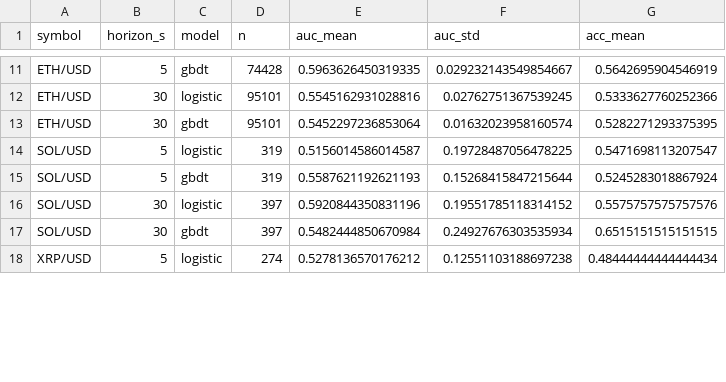
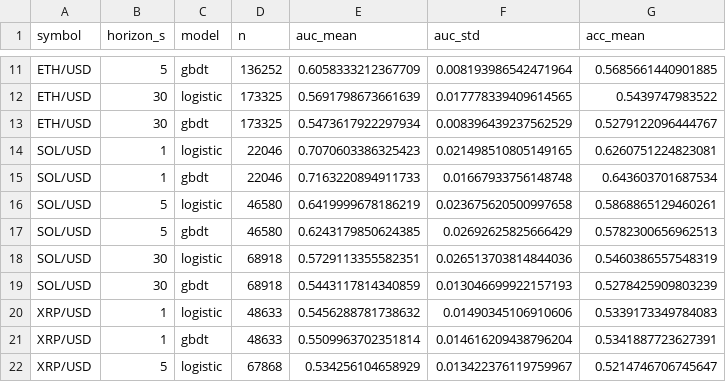
Before and after one commit to bwhite261/microstructure, a CSV file: results/metrics.csv, drawn as a sheet; only a part is shown, gaps mark what is left out; addresses are those after the commit; the diff covers the shown part only; the diff names each change by its address in the sheet, - before the commit and + after, or states it on an @@ line.

```diff
--- a/results/metrics.csv
+++ b/results/metrics.csv
-D11 (n): 74428
+D11 (n): 136252
-E11 (auc_mean): 0.5963626450319335
+E11 (auc_mean): 0.6058333212367709
-F11 (auc_std): 0.029232143549854667
+F11 (auc_std): 0.008193986542471964
-G11 (acc_mean): 0.5642695904546919
+G11 (acc_mean): 0.5685661440901885
-D12:D13 (n): 95101
+D12:D13 (n): 173325
-E12 (auc_mean): 0.5545162931028816
+E12 (auc_mean): 0.5691798673661639
-F12 (auc_std): 0.02762751367539245
+F12 (auc_std): 0.017778339409614565
-G12 (acc_mean): 0.5333627760252366
+G12 (acc_mean): 0.5439747983522
-E13 (auc_mean): 0.5452297236853064
+E13 (auc_mean): 0.5473617922297934
-F13 (auc_std): 0.01632023958160574
+F13 (auc_std): 0.008396439237562529
-G13 (acc_mean): 0.5282271293375395
+G13 (acc_mean): 0.5279122096444767
+row 14: SOL/USD | 1 | logistic | 22046 | 0.7070603386325423 | 0.021498510805149165 | 0.6260751224823081
+row 15: SOL/USD | 1 | gbdt | 22046 | 0.7163220894911733 | 0.01667933756148748 | 0.643603701687534
-D16:D17 (n): 319
+D16:D17 (n): 46580
-E16 (auc_mean): 0.5156014586014587
+E16 (auc_mean): 0.6419999678186219
-F16 (auc_std): 0.19728487056478225
+F16 (auc_std): 0.023675620500997658
-G16 (acc_mean): 0.5471698113207547
+G16 (acc_mean): 0.5868865129460261
-E17 (auc_mean): 0.5587621192621193
+E17 (auc_mean): 0.6243179850624385
-F17 (auc_std): 0.15268415847215644
+F17 (auc_std): 0.02692625825666429
-G17 (acc_mean): 0.5245283018867924
+G17 (acc_mean): 0.5782300656962513
-D18:D19 (n): 397
+D18:D19 (n): 68918
-E18 (auc_mean): 0.5920844350831196
+E18 (auc_mean): 0.5729113355582351
-F18 (auc_std): 0.19551785118314152
+F18 (auc_std): 0.026513703814844036
-G18 (acc_mean): 0.5575757575757576
+G18 (acc_mean): 0.5460386557548319
-E19 (auc_mean): 0.5482444850670984
+E19 (auc_mean): 0.5443117814340859
-F19 (auc_std): 0.24927676303535934
+F19 (auc_std): 0.013046699922157193
-G19 (acc_mean): 0.6515151515151515
+G19 (acc_mean): 0.5278425909803239
+row 20: XRP/USD | 1 | logistic | 48633 | 0.5456288781738632 | 0.01490345106910606 | 0.5339173349784083
+row 21: XRP/USD | 1 | gbdt | 48633 | 0.5509963702351814 | 0.014616209438796204 | 0.5341887723627391
-D22 (n): 274
+D22 (n): 67868
-E22 (auc_mean): 0.5278136570176212
+E22 (auc_mean): 0.534256104658929
-F22 (auc_std): 0.12551103188697238
+F22 (auc_std): 0.013422376119759967
-G22 (acc_mean): 0.48444444444444434
+G22 (acc_mean): 0.5214746706745647
```
Also changed, not shown: 48 edited cells elsewhere in this file, 5 other files.
